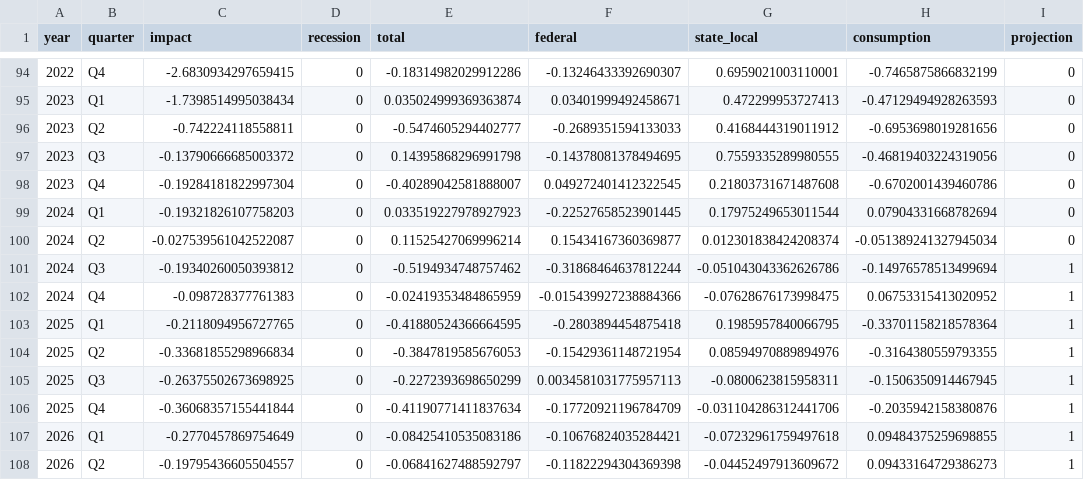
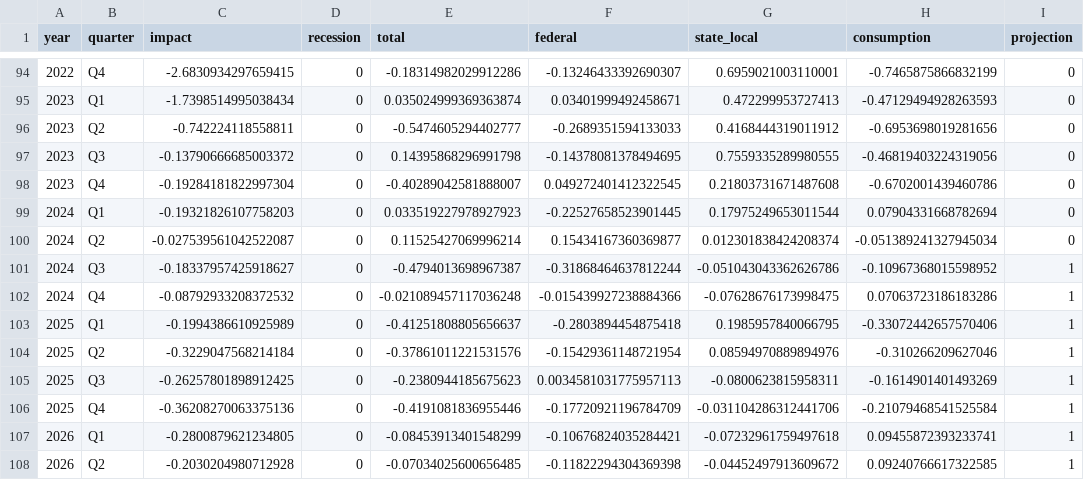
Before and after one commit to Hutchins-RAs/FIM, a CSV file: results/09-2024/beta/interactive-09-2024-beta.csv, drawn as a sheet; only a part is shown, gaps mark what is left out.

```diff
--- a/results/09-2024/beta/interactive-09-2024-beta.csv
+++ b/results/09-2024/beta/interactive-09-2024-beta.csv
@@ -100,9 +100,9 @@ year,quarter,impact,recession,total,federal,state_local,consumption,projection
 2024,Q2,-0.027539561042522087,0,0.11525427069996214,0.15434167360369877,0.012301838424208374,-0.051389241327945034,0
-2024,Q3,-0.19340260050393812,0,-0.5194934748757462,-0.31868464637812244,-0.051043043362626786,-0.14976578513499694,1
-2024,Q4,-0.098728377761383,0,-0.02419353484865959,-0.015439927238884366,-0.07628676173998475,0.06753315413020952,1
-2025,Q1,-0.2118094956727765,0,-0.41880524366664595,-0.2803894454875418,0.1985957840066795,-0.33701158218578364,1
-2025,Q2,-0.33681855298966834,0,-0.3847819585676053,-0.15429361148721954,0.08594970889894976,-0.3164380559793355,1
-2025,Q3,-0.26375502673698925,0,-0.2272393698650299,0.0034581031775957113,-0.0800623815958311,-0.1506350914467945,1
-2025,Q4,-0.36068357155441844,0,-0.41190771411837634,-0.17720921196784709,-0.031104286312441706,-0.2035942158380876,1
-2026,Q1,-0.2770457869754649,0,-0.08425410535083186,-0.10676824035284421,-0.07232961759497618,0.09484375259698855,1
-2026,Q2,-0.19795436605504557,0,-0.06841627488592797,-0.11822294304369398,-0.04452497913609672,0.09433164729386273,1
+2024,Q3,-0.18337957425918627,0,-0.4794013698967387,-0.31868464637812244,-0.051043043362626786,-0.10967368015598952,1
+2024,Q4,-0.08792933208372532,0,-0.021089457117036248,-0.015439927238884366,-0.07628676173998475,0.07063723186183286,1
+2025,Q1,-0.1994386610925989,0,-0.41251808805656637,-0.2803894454875418,0.1985957840066795,-0.33072442657570406,1
+2025,Q2,-0.3229047568214184,0,-0.37861011221531576,-0.15429361148721954,0.08594970889894976,-0.310266209627046,1
+2025,Q3,-0.26257801898912425,0,-0.2380944185675623,0.0034581031775957113,-0.0800623815958311,-0.1614901401493269,1
+2025,Q4,-0.36208270063375136,0,-0.4191081836955446,-0.17720921196784709,-0.031104286312441706,-0.21079468541525584,1
+2026,Q1,-0.2800879621234805,0,-0.08453913401548299,-0.10676824035284421,-0.07232961759497618,0.09455872393233741,1
+2026,Q2,-0.2030204980712928,0,-0.07034025600656485,-0.11822294304369398,-0.04452497913609672,0.09240766617322585,1
```
Also changed, not shown: 14 other files.
